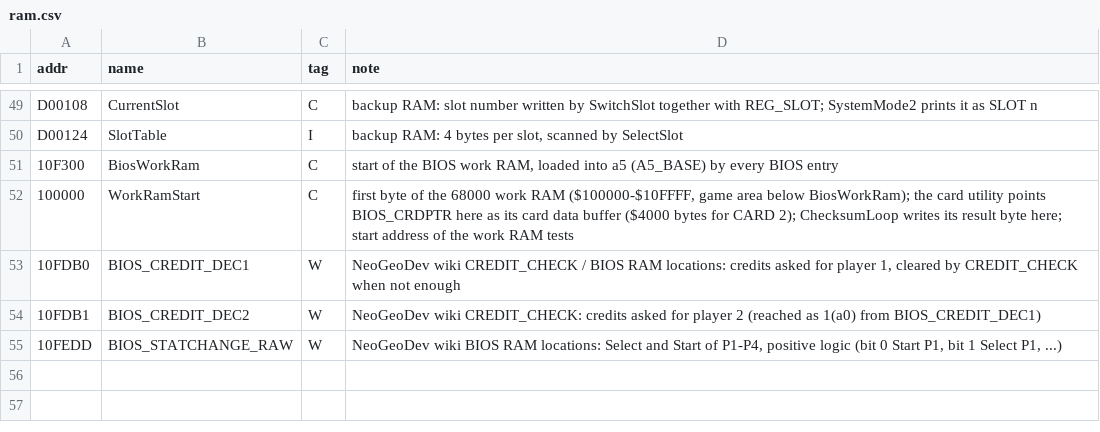
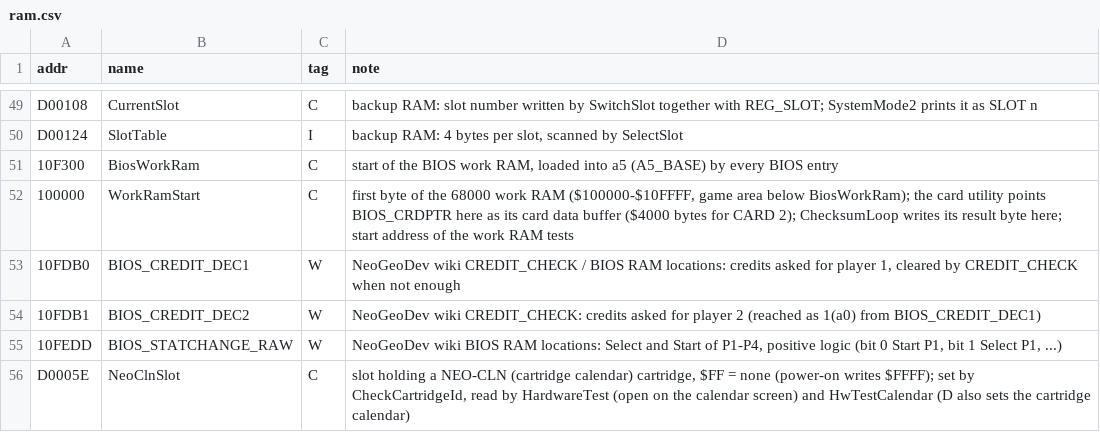
Before and after one commit to Raphael-Boichot/Neo-Geo-sp-s2-bios-disassembly, a CSV file: symbols/ram.csv, drawn as a sheet; only a part is shown, gaps mark what is left out.

```diff
--- a/symbols/ram.csv
+++ b/symbols/ram.csv
@@ -55 +55,2 @@ D00124,SlotTable,I,"backup RAM: 4 bytes per slot, scanned by SelectSlot"
 10FEDD,BIOS_STATCHANGE_RAW,W,"NeoGeoDev wiki BIOS RAM locations: Select and Start of P1-P4, positive logic (bit 0 Start P1, bit 1 Select P1, ...)"
+D0005E,NeoClnSlot,C,"slot holding a NEO-CLN (cartridge calendar) cartridge, $FF = none (power-on writes $FFFF); set by CheckCartridgeId, read by HardwareTest (open on the calendar screen) and HwTestCalendar (D also sets the cartridge calendar)"
```
Also changed, not shown: symbols/rom_names.csv, 9 other files.
